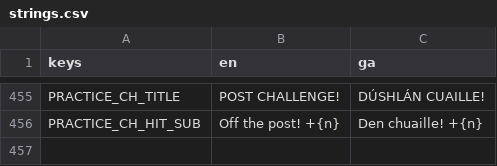
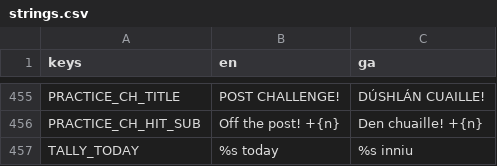
Before and after one commit to joshnason8-lab/ghost-kit-pages, a CSV file: hurling-game/i18n/strings.csv, drawn as a sheet; only a part is shown, gaps mark what is left out; the diff names each change by its address in the sheet, - before the commit and + after, or states it on an @@ line.

```diff
--- a/hurling-game/i18n/strings.csv
+++ b/hurling-game/i18n/strings.csv
+row 457: TALLY_TODAY | %s today | %s inniu
```
Also changed, not shown: 19 other files.
